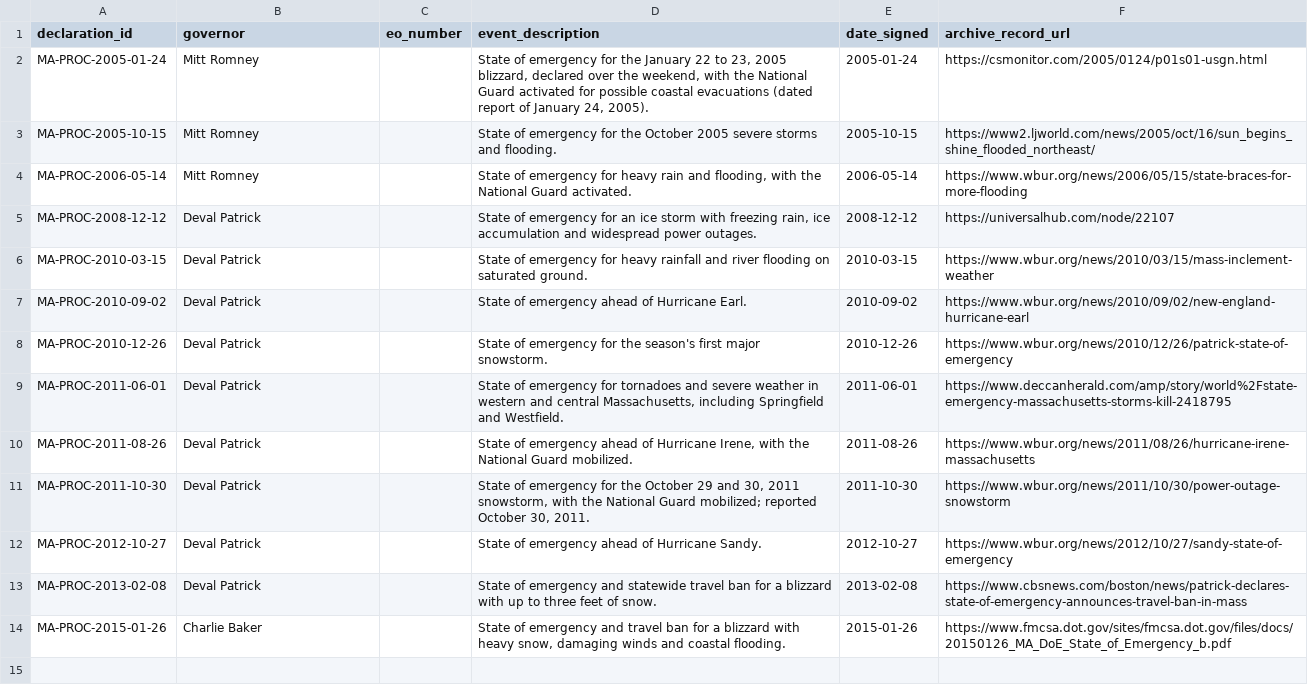
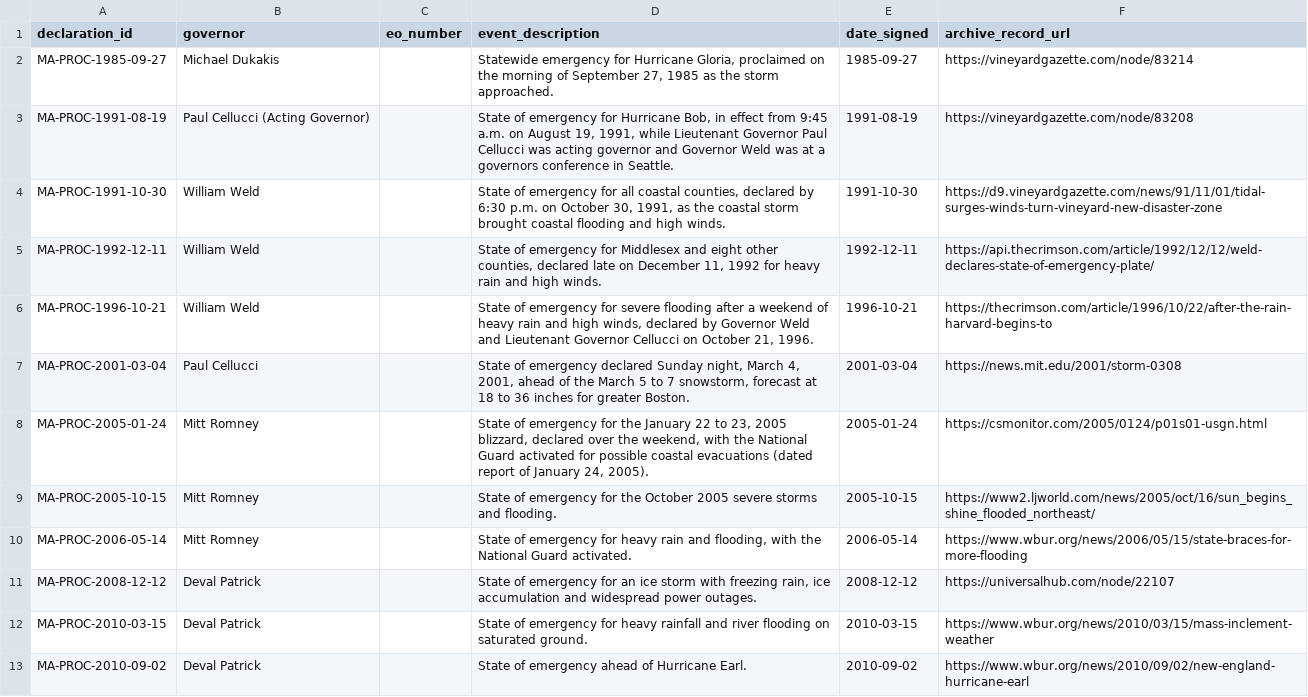
Before and after one commit to Phenom1881/disaster-data, a CSV file: plus/massachusetts/manual_declarations.csv, drawn as a sheet; only a part is shown; the shorter side is filled out with more unchanged rows; the diff names each change by its address in the sheet, - before the commit and + after, or states it on an @@ line.

```diff
--- a/plus/massachusetts/manual_declarations.csv
+++ b/plus/massachusetts/manual_declarations.csv
+row 2: MA-PROC-1985-09-27 | Michael Dukakis |  | Statewide emergency for Hurricane Gloria, proclaimed on the morning of September 27, 1985 as the storm approached. | 1985-09-27 | https://vineyardgazette.com/node/83214
+row 3: MA-PROC-1991-08-19 | Paul Cellucci (Acting Governor) |  | State of emergency for Hurricane Bob, in effect from 9:45 a.m. on August 19, 1991, while Lieutenant Governor Paul Cellucci was acting governor and Governor Weld was at a governors conference in Seattle. | 1991-08-19 | https://vineyardgazette.com/node/83208
+row 4: MA-PROC-1991-10-30 | William Weld |  | State of emergency for all coastal counties, declared by 6:30 p.m. on October 30, 1991, as the coastal storm brought coastal flooding and high winds. | 1991-10-30 | https://d9.vineyardgazette.com/news/91/11/01/tidal-surges-winds-turn-vineyard-new-disaster-zone
+row 5: MA-PROC-1992-12-11 | William Weld |  | State of emergency for Middlesex and eight other counties, declared late on December 11, 1992 for heavy rain and high winds. | 1992-12-11 | https://api.thecrimson.com/article/1992/12/12/weld-declares-state-of-emergency-plate/
+row 6: MA-PROC-1996-10-21 | William Weld |  | State of emergency for severe flooding after a weekend of heavy rain and high winds, declared by Governor Weld and Lieutenant Governor Cellucci on October 21, 1996. | 1996-10-21 | https://thecrimson.com/article/1996/10/22/after-the-rain-harvard-begins-to
+row 7: MA-PROC-2001-03-04 | Paul Cellucci |  | State of emergency declared Sunday night, March 4, 2001, ahead of the March 5 to 7 snowstorm, forecast at 18 to 36 inches for greater Boston. | 2001-03-04 | https://news.mit.edu/2001/storm-0308
```
Also changed, not shown: 2 other files.
